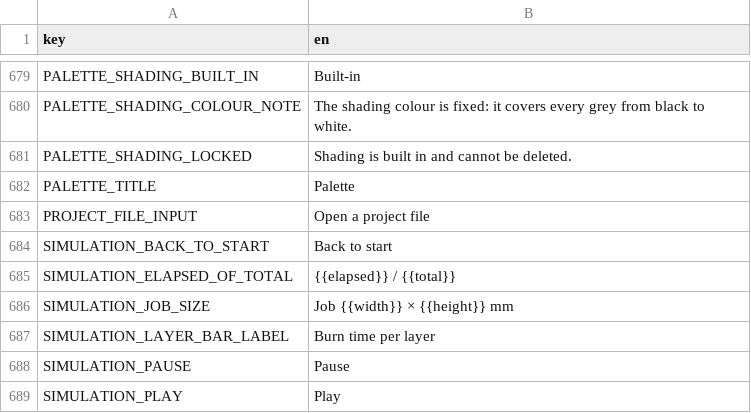
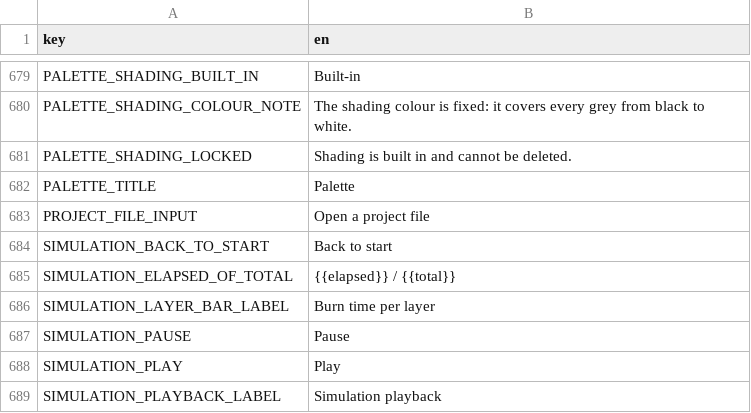
Before and after one commit to Korialstrazh/webgrbl, a CSV file: tools/localization/default.csv, drawn as a sheet; only a part is shown, gaps mark what is left out; the shorter side is filled out with more unchanged rows; the diff names each change by its address in the sheet, - before the commit and + after, or states it on an @@ line.

```diff
--- a/tools/localization/default.csv
+++ b/tools/localization/default.csv
-row 686: SIMULATION_JOB_SIZE | Job {{width}} × {{height}} mm
```
Also changed, not shown: 9 other files.
